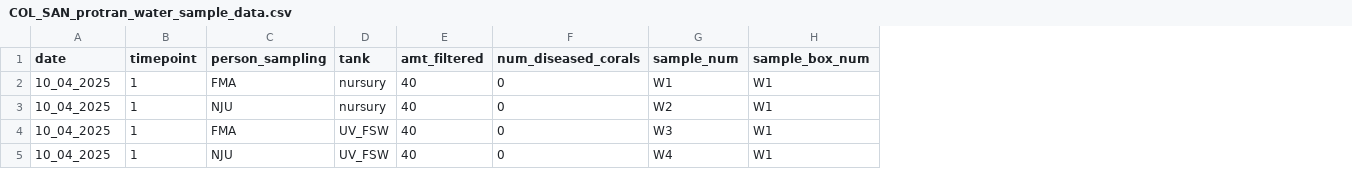
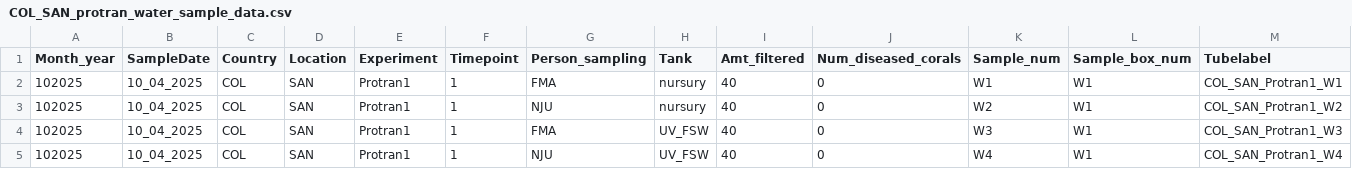
Before and after one commit to GWLab-UML/SAN_CORDAP, a CSV file: Probiotics_Transmission_Data/COL_SAN_protran_water_sample_data.csv, drawn as a sheet; only a part is shown; addresses are those after the commit; the diff covers the shown part only; the diff names each change by its address in the sheet, - before the commit and + after, or states it on an @@ line.

Commit message:
added tube label column to water sample data too

```diff
--- a/Probiotics_Transmission_Data/COL_SAN_protran_water_sample_data.csv
+++ b/Probiotics_Transmission_Data/COL_SAN_protran_water_sample_data.csv
+column A (Month_year), rows 2-5: all 102025
+column C (Country), rows 2-5: all COL
+column D (Location), rows 2-5: all SAN
+column E (Experiment), rows 2-5: all Protran1
+column M (Tubelabel), rows 2-5: COL_SAN_Protran1_W1 | COL_SAN_Protran1_W2 | COL_SAN_Protran1_W3 | COL_SAN_Protran1_W4
-B1: date
+B1: SampleDate
-F1: timepoint
+F1: Timepoint
-G1: person_sampling
+G1: Person_sampling
-H1: tank
+H1: Tank
-I1: amt_filtered
+I1: Amt_filtered
-J1: num_diseased_corals
+J1: Num_diseased_corals
-K1: sample_num
+K1: Sample_num
-L1: sample_box_num
+L1: Sample_box_num
```
Also changed, not shown: 1 edited cell elsewhere in this file.
